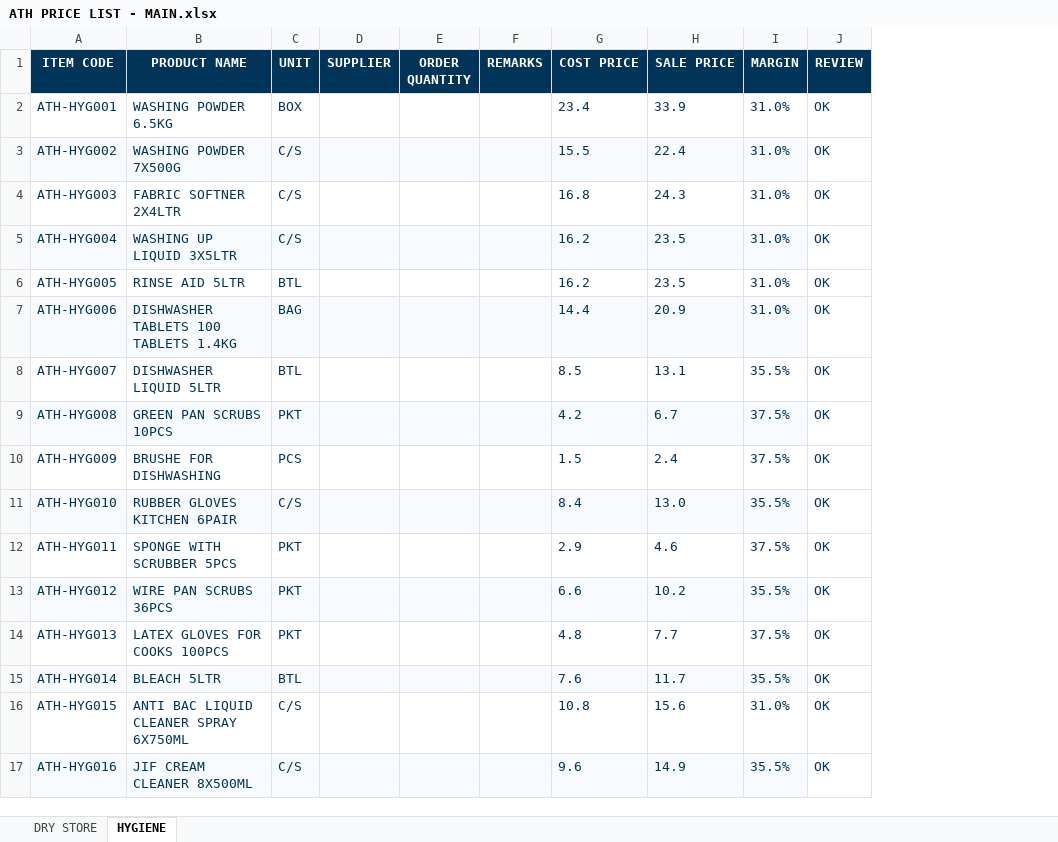
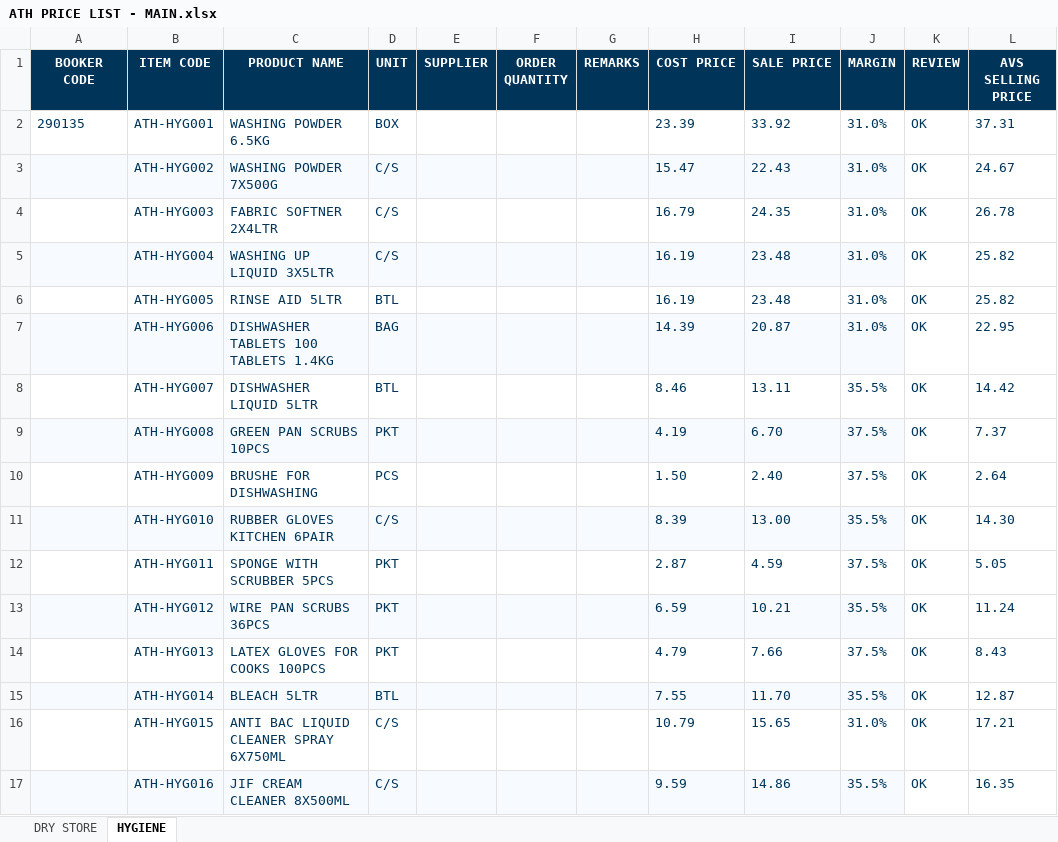
Before and after one commit to two52yards-pixel/Athenainternalquote, an Excel workbook: data/ATH PRICE LIST - MAIN.xlsx, sheet HYGIENE, drawn as a sheet; only a part is shown; values as stored, in another font and other column widths than the file's, no borders; table styles not drawn; addresses are those after the commit; the diff covers the shown part only; the diff names each change by its address in the sheet, - before the commit and + after, or states it on an @@ line.

```diff
--- a/data/ATH PRICE LIST - MAIN.xlsx (sheet HYGIENE)
+++ b/data/ATH PRICE LIST - MAIN.xlsx (sheet HYGIENE)
+column A (BOOKER CODE), row 2: 290135
+column L (AVS SELLING PRICE), rows 2-17: 37.31 | 24.67 | 26.78 | 25.82 | 25.82 | 22.95 | 14.42 | 7.37 | 2.64 | 14.30 | 5.05 | 11.24 | 8.43 | 12.87 | 17.21 | 16.35
-H2 (COST PRICE): 23.4
+H2 (COST PRICE): 23.39
-I2 (SALE PRICE): 33.9
+I2 (SALE PRICE): 33.92
-H3 (COST PRICE): 15.5
+H3 (COST PRICE): 15.47
-I3 (SALE PRICE): 22.4
+I3 (SALE PRICE): 22.43
-H4 (COST PRICE): 16.8
+H4 (COST PRICE): 16.79
-I4 (SALE PRICE): 24.3
+I4 (SALE PRICE): 24.35
-H5:H6 (COST PRICE): 16.2
+H5:H6 (COST PRICE): 16.19
-I5:I6 (SALE PRICE): 23.5
+I5:I6 (SALE PRICE): 23.48
-H7 (COST PRICE): 14.4
+H7 (COST PRICE): 14.39
-I7 (SALE PRICE): 20.9
+I7 (SALE PRICE): 20.87
-H8 (COST PRICE): 8.5
+H8 (COST PRICE): 8.46
-I8 (SALE PRICE): 13.1
+I8 (SALE PRICE): 13.11
-H9 (COST PRICE): 4.2
+H9 (COST PRICE): 4.19
-I9 (SALE PRICE): 6.7
+I9 (SALE PRICE): 6.70
-H10 (COST PRICE): 1.5
+H10 (COST PRICE): 1.50
-I10 (SALE PRICE): 2.4
+I10 (SALE PRICE): 2.40
-H11 (COST PRICE): 8.4
+H11 (COST PRICE): 8.39
-I11 (SALE PRICE): 13.0
+I11 (SALE PRICE): 13.00
-H12 (COST PRICE): 2.9
+H12 (COST PRICE): 2.87
-I12 (SALE PRICE): 4.6
+I12 (SALE PRICE): 4.59
-H13 (COST PRICE): 6.6
+H13 (COST PRICE): 6.59
-I13 (SALE PRICE): 10.2
+I13 (SALE PRICE): 10.21
-H14 (COST PRICE): 4.8
+H14 (COST PRICE): 4.79
-I14 (SALE PRICE): 7.7
+I14 (SALE PRICE): 7.66
-H15 (COST PRICE): 7.6
+H15 (COST PRICE): 7.55
-I15 (SALE PRICE): 11.7
+I15 (SALE PRICE): 11.70
-H16 (COST PRICE): 10.8
+H16 (COST PRICE): 10.79
-I16 (SALE PRICE): 15.6
+I16 (SALE PRICE): 15.65
-H17 (COST PRICE): 9.6
+H17 (COST PRICE): 9.59
-I17 (SALE PRICE): 14.9
+I17 (SALE PRICE): 14.86
```
Also changed, not shown: 4 added rows and 67 edited cells elsewhere in this sheet, sheet DRY STORE, formulas that keep their value, hidden cells.
